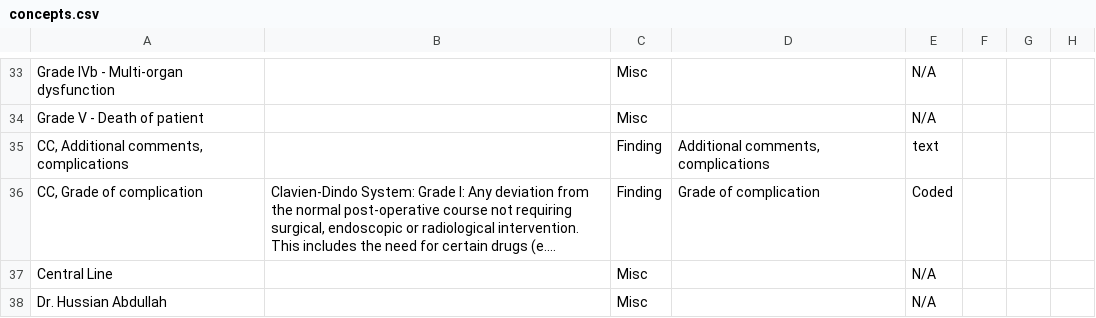
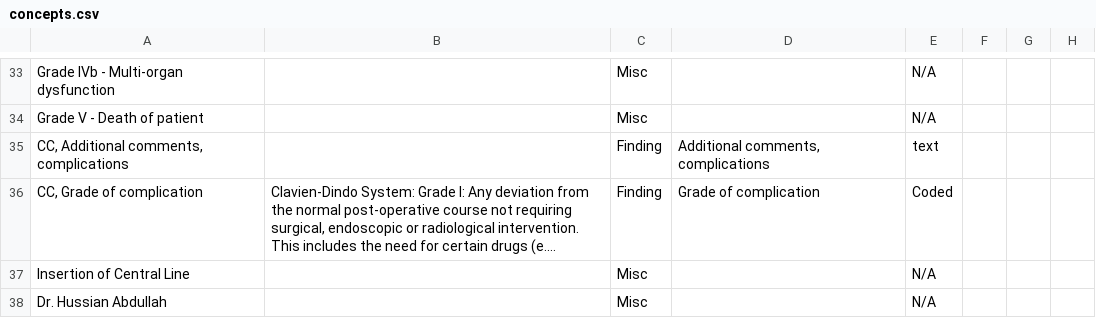
Before and after one commit to trodriguezmsf/amman-config, a CSV file: openmrs/ammancsv/release3.5/concepts.csv, drawn as a sheet; only a part is shown, gaps mark what is left out; long unchanged cells end in …; the diff names each change by its address in the sheet, - before the commit and + after, or states it on an @@ line.

```diff
--- a/openmrs/ammancsv/release3.5/concepts.csv
+++ b/openmrs/ammancsv/release3.5/concepts.csv
-A37: Central Line
+A37: Insertion of Central Line
```
Also changed, not shown: 2 other files.
